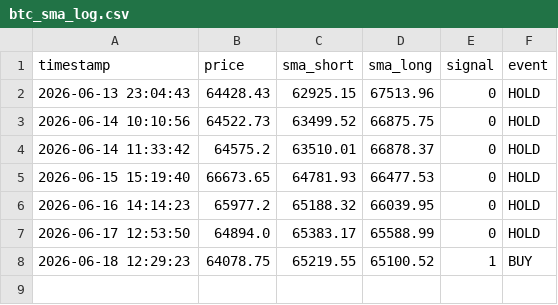
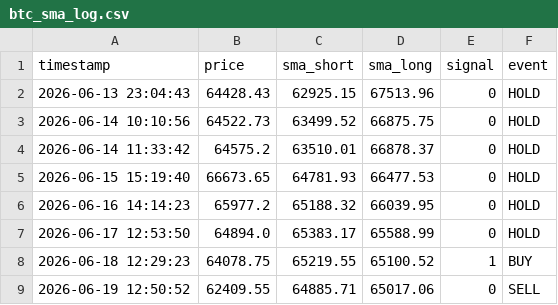
Before and after one commit to 1484-1029/btc-paper-trading-2, a CSV file: btc_sma_log.csv, drawn as a sheet.

```diff
--- a/btc_sma_log.csv
+++ b/btc_sma_log.csv
@@ -8 +8,2 @@ timestamp,price,sma_short,sma_long,signal,event
 2026-06-18 12:29:23,64078.75,65219.55,65100.52,1,BUY
+2026-06-19 12:50:52,62409.55,64885.71,65017.06,0,SELL
```
